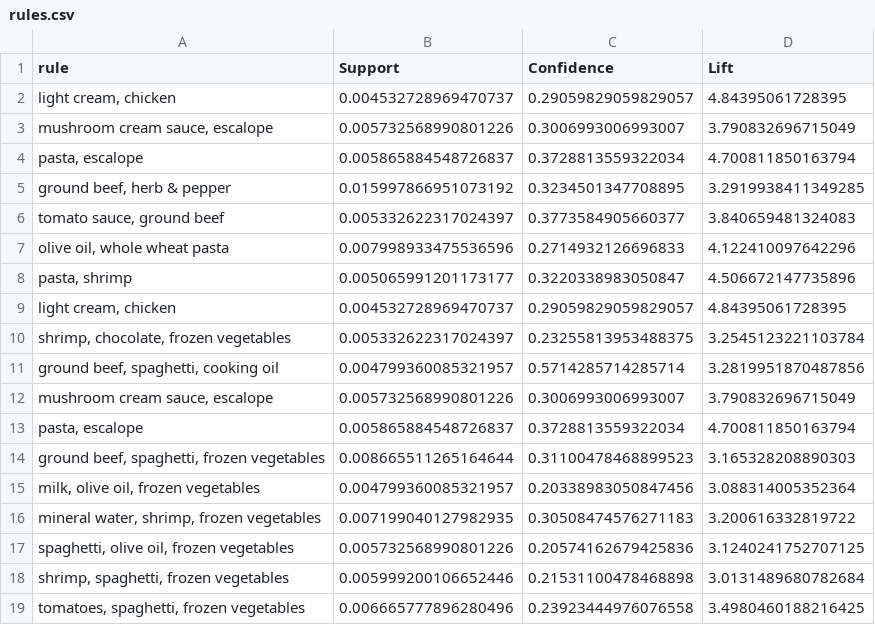
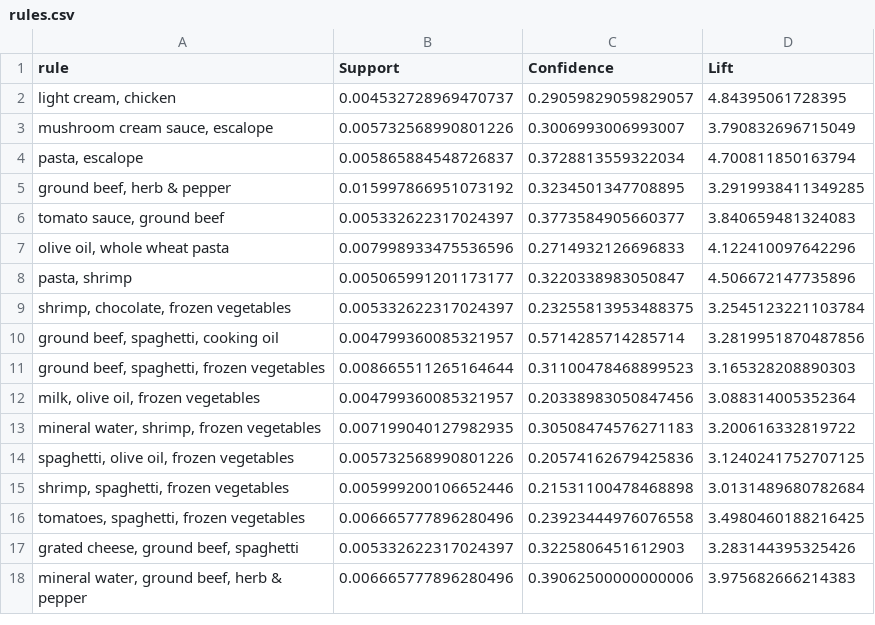
Before and after one commit to jeffvfa/AI2, a CSV file: apriori/data/rules.csv, drawn as a sheet; only a part is shown; the shorter side is filled out with more unchanged rows; the diff covers the shown part only; the diff names each change by its address in the sheet, - before the commit and + after, or states it on an @@ line.

```diff
--- a/apriori/data/rules.csv
+++ b/apriori/data/rules.csv
-row 9: light cream, chicken | 0.004532728969470737 | 0.29059829059829057 | 4.84395061728395
-row 12: mushroom cream sauce, escalope | 0.005732568990801226 | 0.3006993006993007 | 3.790832696715049
-row 13: pasta, escalope | 0.005865884548726837 | 0.3728813559322034 | 4.700811850163794
```
Also changed, not shown: 20 removed rows elsewhere in this file, 2 other files.
